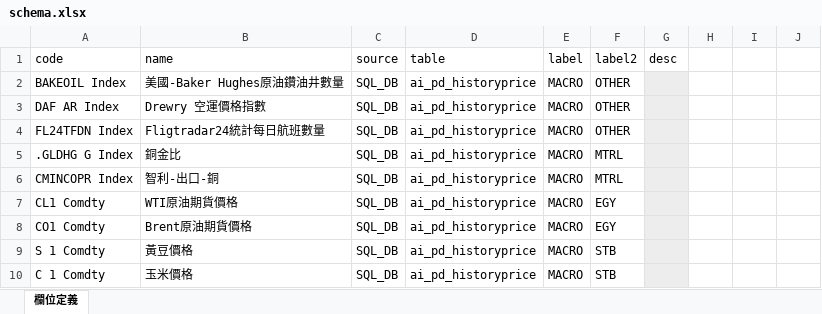
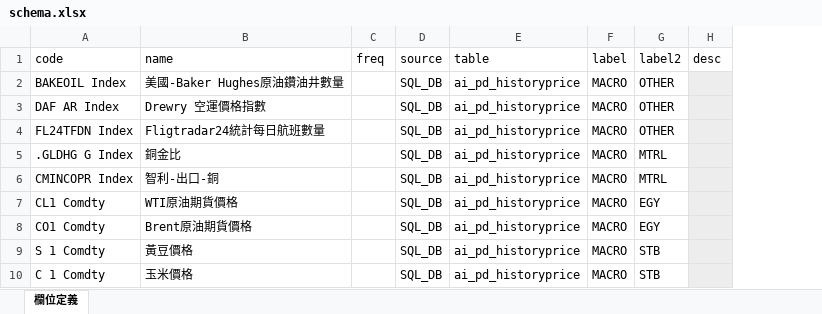
Before and after one commit to omnedatis/fra, an Excel workbook: _docs/schema.xlsx, sheet 欄位定義, drawn as a sheet; only a part is shown; values as stored, in another font and other column widths than the file's, no borders; conditional formats not drawn; removed rows and columns are numbered as before the commit, all else as after; the diff names each change by its address in the sheet, - before the commit and + after, or states it on an @@ line.

Commit message:
feat: schema update

```diff
--- a/_docs/schema.xlsx (sheet 欄位定義)
+++ b/_docs/schema.xlsx (sheet 欄位定義)
+column C (freq), empty
-column H, empty
-column I, empty
-column J, empty
```
Also changed, not shown: _docs/target_feature_map.xlsx.
